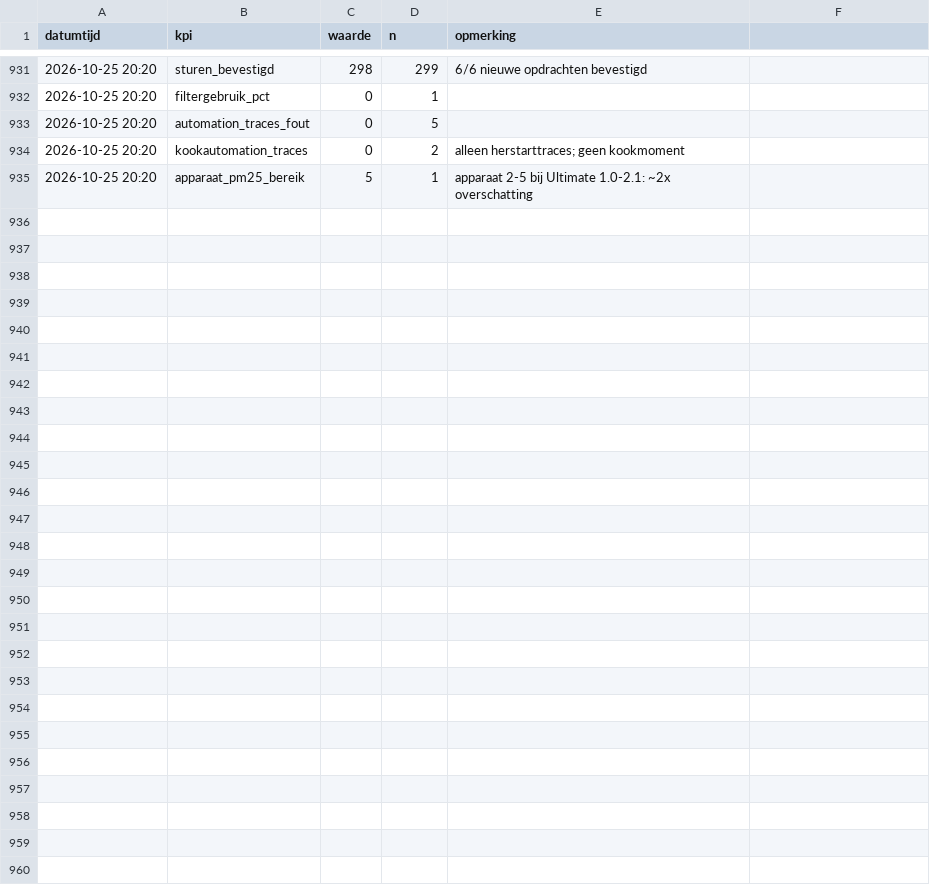
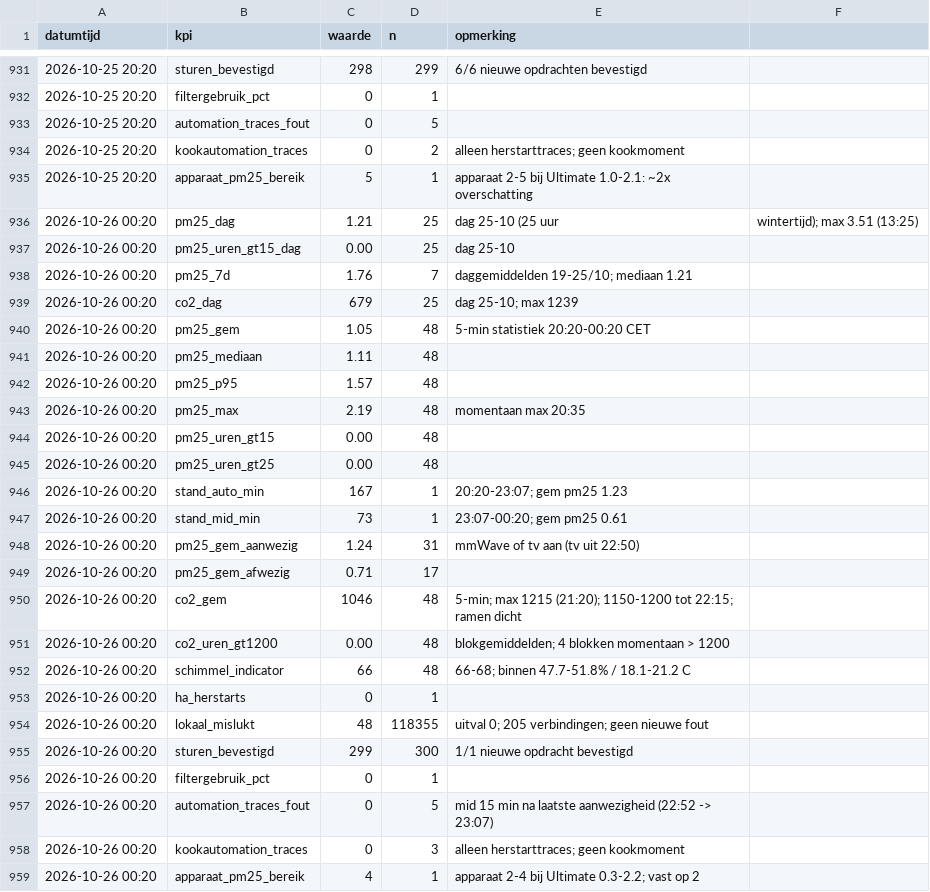
Before and after one commit to Roedie84/Energy-Management-System, a CSV file: LUCHT.csv, drawn as a sheet; only a part is shown, gaps mark what is left out; the diff names each change by its address in the sheet, - before the commit and + after, or states it on an @@ line.

```diff
--- a/LUCHT.csv
+++ b/LUCHT.csv
+row 936: 2026-10-26 00:20 | pm25_dag | 1.21 | 25 | dag 25-10 (25 uur | wintertijd); max 3.51 (13:25)
+row 937: 2026-10-26 00:20 | pm25_uren_gt15_dag | 0.00 | 25 | dag 25-10
+row 938: 2026-10-26 00:20 | pm25_7d | 1.76 | 7 | daggemiddelden 19-25/10; mediaan 1.21
+row 939: 2026-10-26 00:20 | co2_dag | 679 | 25 | dag 25-10; max 1239
+row 940: 2026-10-26 00:20 | pm25_gem | 1.05 | 48 | 5-min statistiek 20:20-00:20 CET
+row 941: 2026-10-26 00:20 | pm25_mediaan | 1.11 | 48
+row 942: 2026-10-26 00:20 | pm25_p95 | 1.57 | 48
+row 943: 2026-10-26 00:20 | pm25_max | 2.19 | 48 | momentaan max 20:35
+row 944: 2026-10-26 00:20 | pm25_uren_gt15 | 0.00 | 48
+row 945: 2026-10-26 00:20 | pm25_uren_gt25 | 0.00 | 48
+row 946: 2026-10-26 00:20 | stand_auto_min | 167 | 1 | 20:20-23:07; gem pm25 1.23
+row 947: 2026-10-26 00:20 | stand_mid_min | 73 | 1 | 23:07-00:20; gem pm25 0.61
+row 948: 2026-10-26 00:20 | pm25_gem_aanwezig | 1.24 | 31 | mmWave of tv aan (tv uit 22:50)
+row 949: 2026-10-26 00:20 | pm25_gem_afwezig | 0.71 | 17
+row 950: 2026-10-26 00:20 | co2_gem | 1046 | 48 | 5-min; max 1215 (21:20); 1150-1200 tot 22:15; ramen dicht
+row 951: 2026-10-26 00:20 | co2_uren_gt1200 | 0.00 | 48 | blokgemiddelden; 4 blokken momentaan > 1200
+row 952: 2026-10-26 00:20 | schimmel_indicator | 66 | 48 | 66-68; binnen 47.7-51.8% / 18.1-21.2 C
+row 953: 2026-10-26 00:20 | ha_herstarts | 0 | 1
+row 954: 2026-10-26 00:20 | lokaal_mislukt | 48 | 118355 | uitval 0; 205 verbindingen; geen nieuwe fout
+row 955: 2026-10-26 00:20 | sturen_bevestigd | 299 | 300 | 1/1 nieuwe opdracht bevestigd
+row 956: 2026-10-26 00:20 | filtergebruik_pct | 0 | 1
+row 957: 2026-10-26 00:20 | automation_traces_fout | 0 | 5 | mid 15 min na laatste aanwezigheid (22:52 -> 23:07)
+row 958: 2026-10-26 00:20 | kookautomation_traces | 0 | 3 | alleen herstarttraces; geen kookmoment
+row 959: 2026-10-26 00:20 | apparaat_pm25_bereik | 4 | 1 | apparaat 2-4 bij Ultimate 0.3-2.2; vast op 2
```
Also changed, not shown: 1 other file.
